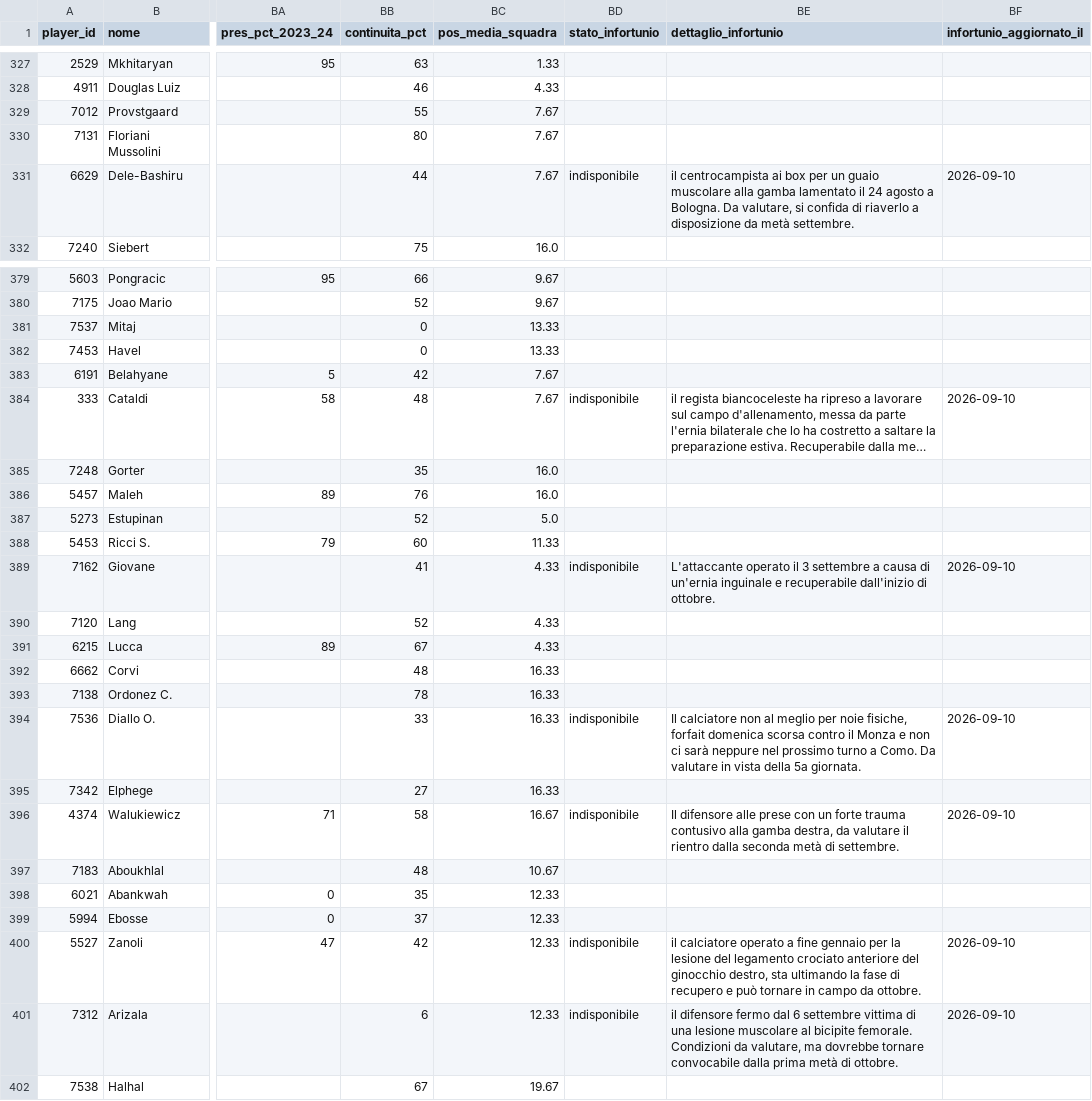
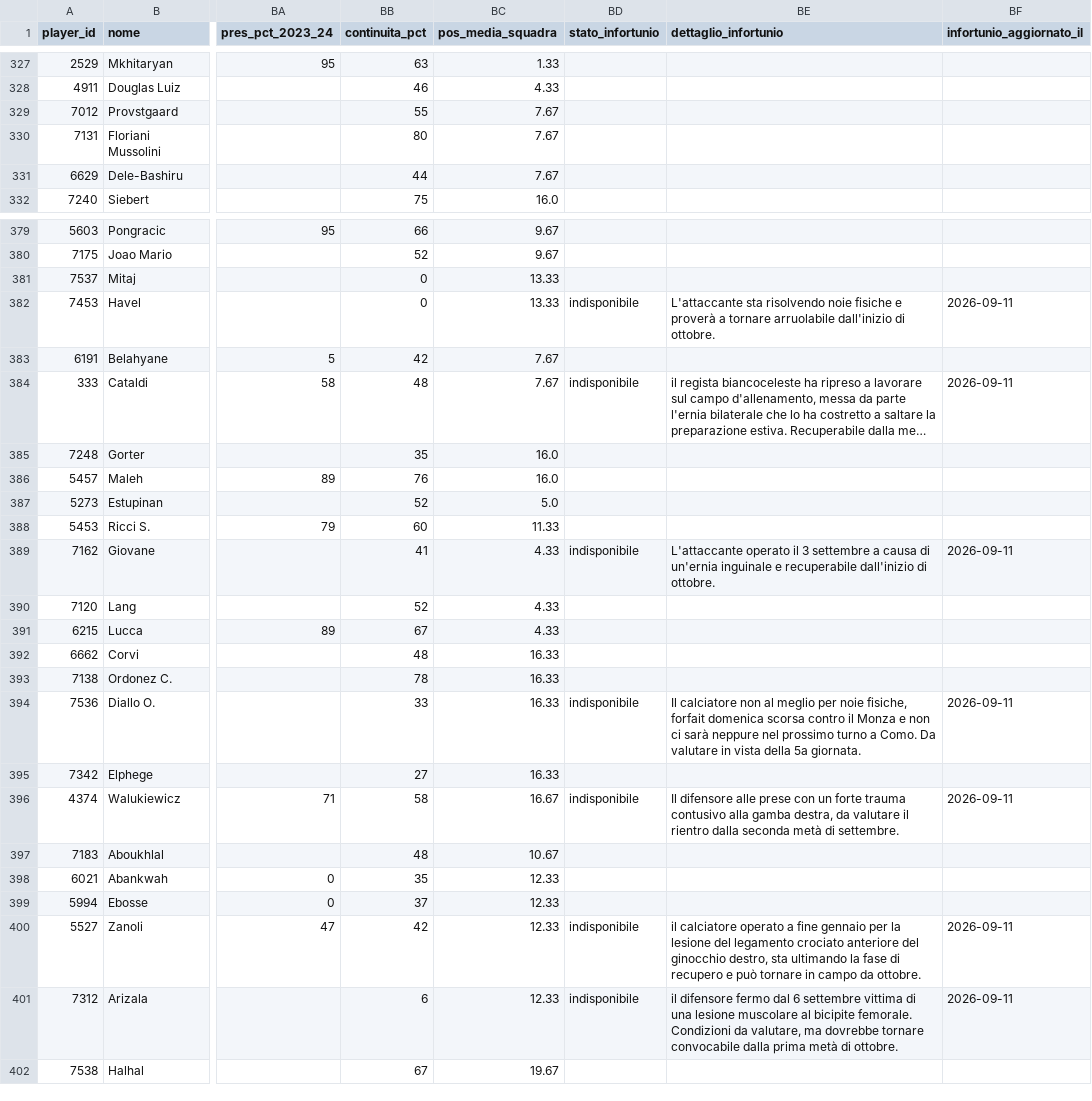
Before and after one commit to andreaorlandi29-sudo/Fantacalcio-Assistant, a CSV file: data/dataset_unificato.csv, drawn as a sheet; only a part is shown, gaps mark what is left out; long unchanged cells end in …; the diff covers the shown part only; the diff names each change by its address in the sheet, - before the commit and + after, or states it on an @@ line.

```diff
--- a/data/dataset_unificato.csv
+++ b/data/dataset_unificato.csv
-BD331 (stato_infortunio): indisponibile
+BD331 (stato_infortunio): (empty)
-BE331 (dettaglio_infortunio): il centrocampista ai box per un guaio muscolare alla gamba lamentato il 24 agosto a Bologna. Da valutare, si confida di riaverlo a disposizione da metà settembre.
+BE331 (dettaglio_infortunio): (empty)
-BF331 (infortunio_aggiornato_il): 2026-09-10
+BF331 (infortunio_aggiornato_il): (empty)
-BD382 (stato_infortunio): (empty)
+BD382 (stato_infortunio): indisponibile
-BE382 (dettaglio_infortunio): (empty)
+BE382 (dettaglio_infortunio): L'attaccante sta risolvendo noie fisiche e proverà a tornare arruolabile dall'inizio di ottobre.
-BF382 (infortunio_aggiornato_il): (empty)
+BF382 (infortunio_aggiornato_il): 2026-09-11
-BF384 (infortunio_aggiornato_il): 2026-09-10
+BF384 (infortunio_aggiornato_il): 2026-09-11
-BF389 (infortunio_aggiornato_il): 2026-09-10
+BF389 (infortunio_aggiornato_il): 2026-09-11
-BF394 (infortunio_aggiornato_il): 2026-09-10
+BF394 (infortunio_aggiornato_il): 2026-09-11
-BF396 (infortunio_aggiornato_il): 2026-09-10
+BF396 (infortunio_aggiornato_il): 2026-09-11
-BF400:BF401 (infortunio_aggiornato_il): 2026-09-10
+BF400:BF401 (infortunio_aggiornato_il): 2026-09-11
```
Also changed, not shown: 55 edited cells elsewhere in this file, data/infortuni_seriea.csv.
